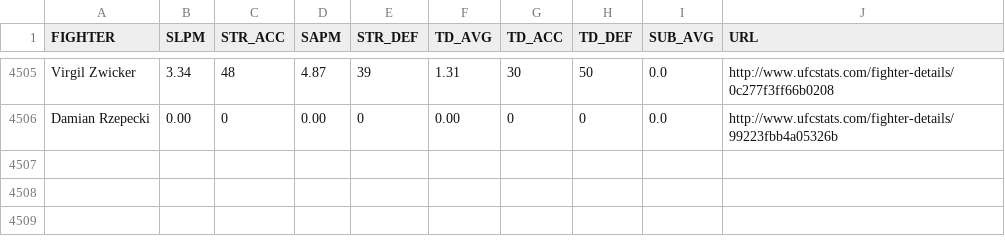
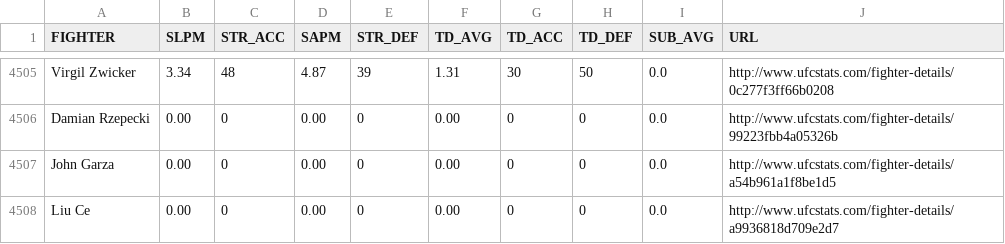
Before and after one commit to sockybobocky/ufc-data, a CSV file: ufc_fighter_tott.csv, drawn as a sheet; only a part is shown, gaps mark what is left out.

```diff
--- a/ufc_fighter_tott.csv
+++ b/ufc_fighter_tott.csv
@@ -4506 +4506,3 @@ Virgil Zwicker,3.34,48,4.87,39,1.31,30,50,0.0,http://www.ufcstats.com/fighter-de
 Damian Rzepecki,0.00,0,0.00,0,0.00,0,0,0.0,http://www.ufcstats.com/fighter-details/99223fbb4a05326b
+John Garza,0.00,0,0.00,0,0.00,0,0,0.0,http://www.ufcstats.com/fighter-details/a54b961a1f8be1d5
+Liu Ce,0.00,0,0.00,0,0.00,0,0,0.0,http://www.ufcstats.com/fighter-details/a9936818d709e2d7
```
Also changed, not shown: ufc_betting_odds.csv, ufc_fighter_details.csv, 4 other files.
